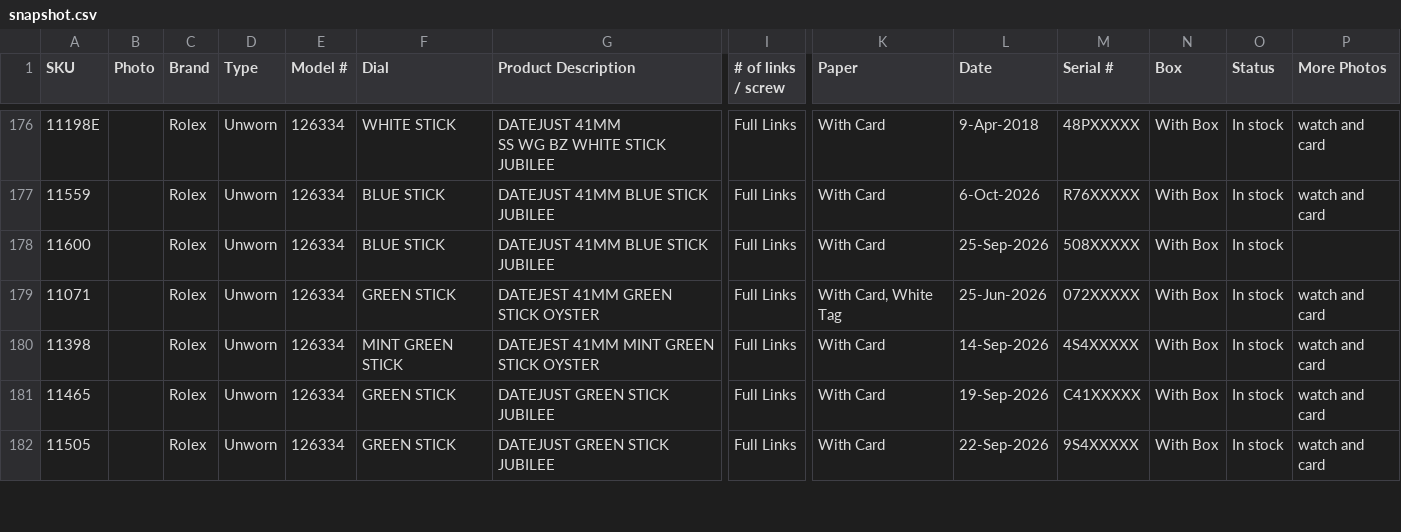
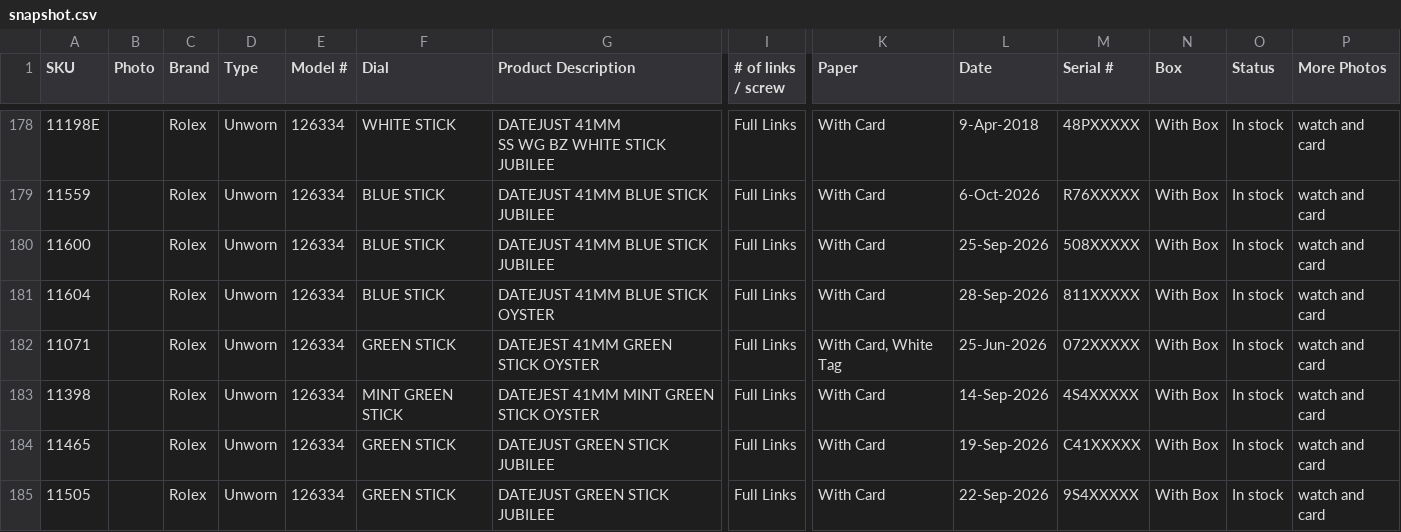
Before and after one commit to CHRISEVO24/benny-rich-tracker, a CSV file: snapshot.csv, drawn as a sheet; only a part is shown, gaps mark what is left out; addresses are those after the commit; rows hold the shown columns only; the diff covers the shown part only; the diff names each change by its address in the sheet, - before the commit and + after, or states it on an @@ line.

Commit message:
Snapshot 2026-10-15 06:45 PM ET [skip ci]

```diff
--- a/snapshot.csv
+++ b/snapshot.csv
-P180 (More Photos): (empty)
+P180 (More Photos): watch and card
+row 181: 11604 |  | Rolex | Unworn | 126334 | BLUE STICK | DATEJUST 41MM BLUE STICK OYSTER | Full Links | With Card | 28-Sep-2026 | 811XXXXX | With Box | In stock | watch and card
```
Also changed, not shown: 4 added rows and 6 edited cells elsewhere in this file, 1 other file.
